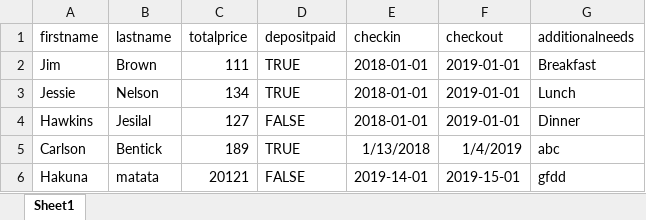
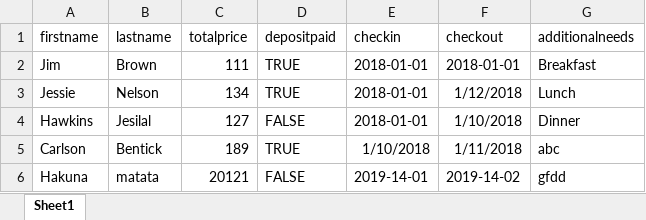
Before and after one commit to Sarmista012/SDET_careerTrack_API_Assignment, an Excel workbook: data/bookings.xlsx, sheet Sheet1, drawn as a sheet; values as stored, in another font and other column widths than the file's, no borders; the diff names each change by its address in the sheet, - before the commit and + after, or states it on an @@ line.

Commit message:
Added for update delete and get booking endpoints

```diff
--- a/data/bookings.xlsx (sheet Sheet1)
+++ b/data/bookings.xlsx (sheet Sheet1)
-F2 (checkout): 2019-01-01
+F2 (checkout): 2018-01-01
-F3 (checkout): 2019-01-01
+F3 (checkout): 1/12/2018
-F4 (checkout): 2019-01-01
+F4 (checkout): 1/10/2018
-E5 (checkin): 1/13/2018
+E5 (checkin): 1/10/2018
-F5 (checkout): 1/4/2019
+F5 (checkout): 1/11/2018
-F6 (checkout): 2019-15-01
+F6 (checkout): 2019-14-02
```
Also changed, not shown: 7 other files.
